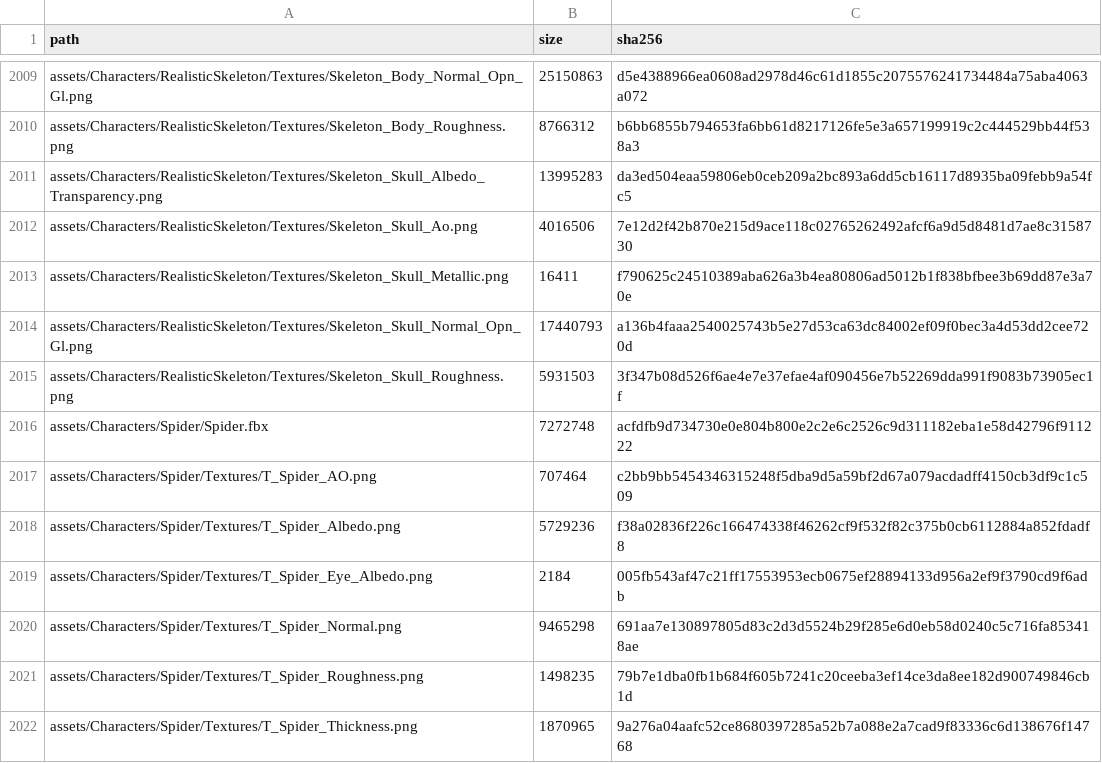
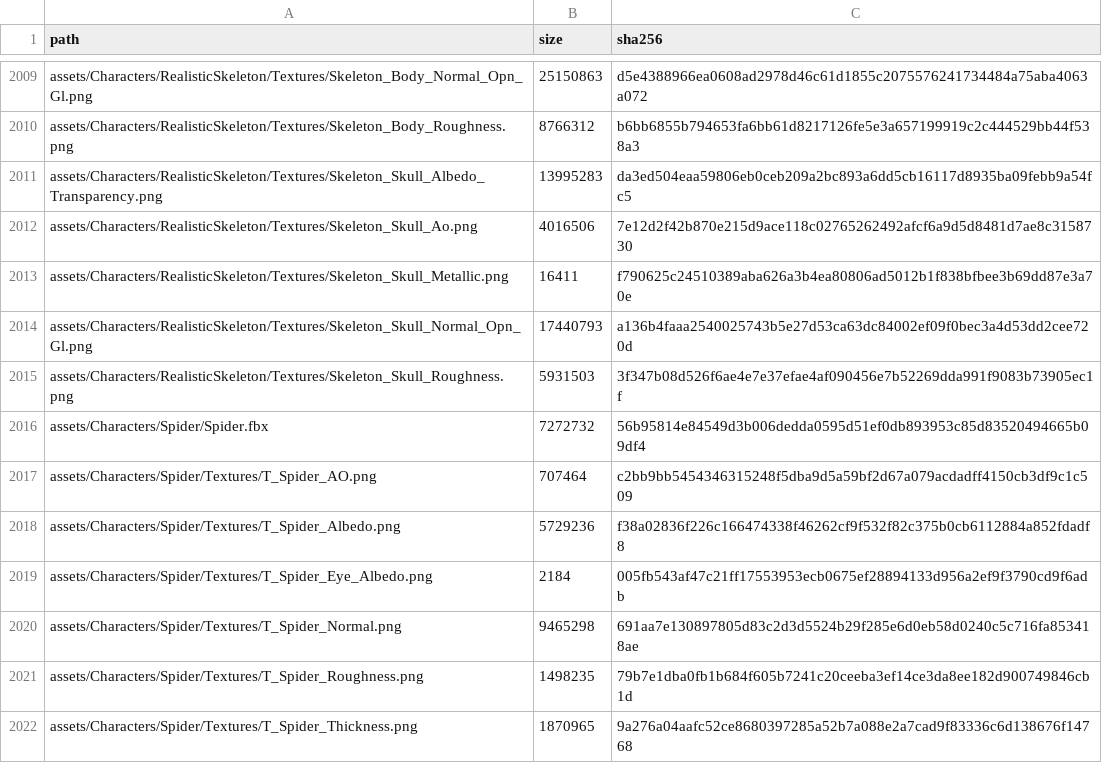
Before and after one commit to JCamberos27/TartarusEngine, a CSV file: project/external_assets.csv, drawn as a sheet; only a part is shown, gaps mark what is left out.

```diff
--- a/project/external_assets.csv
+++ b/project/external_assets.csv
@@ -2015,3 +2015,3 @@ assets/Characters/RealisticSkeleton/Textures/Skeleton_Skull_Normal_Opn_Gl.png,17
 assets/Characters/RealisticSkeleton/Textures/Skeleton_Skull_Roughness.png,5931503,3f347b08d526f6ae4e7e37efae4af090456e7b52269dda991f9083b73905ec1f
-assets/Characters/Spider/Spider.fbx,7272748,acfdfb9d734730e0e804b800e2c2e6c2526c9d311182eba1e58d42796f911222
+assets/Characters/Spider/Spider.fbx,7272732,56b95814e84549d3b006dedda0595d51ef0db893953c85d83520494665b09df4
 assets/Characters/Spider/Textures/T_Spider_AO.png,707464,c2bb9bb5454346315248f5dba9d5a59bf2d67a079acdadff4150cb3df9c1c509
```
Also changed, not shown: 1 other file.
